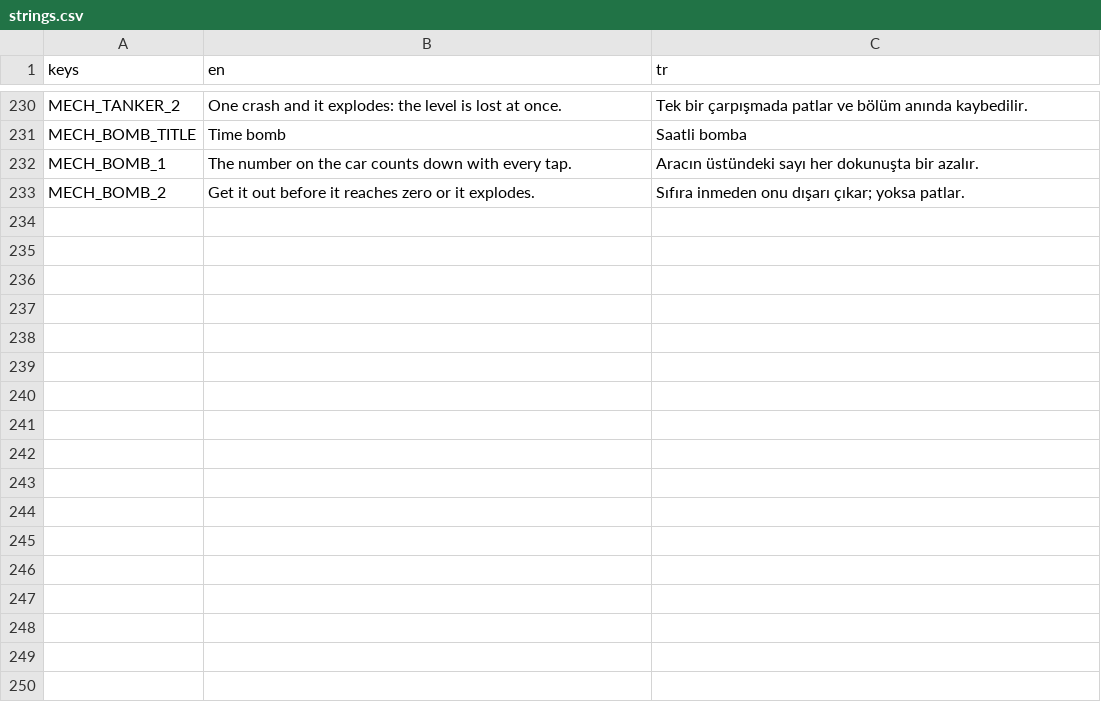
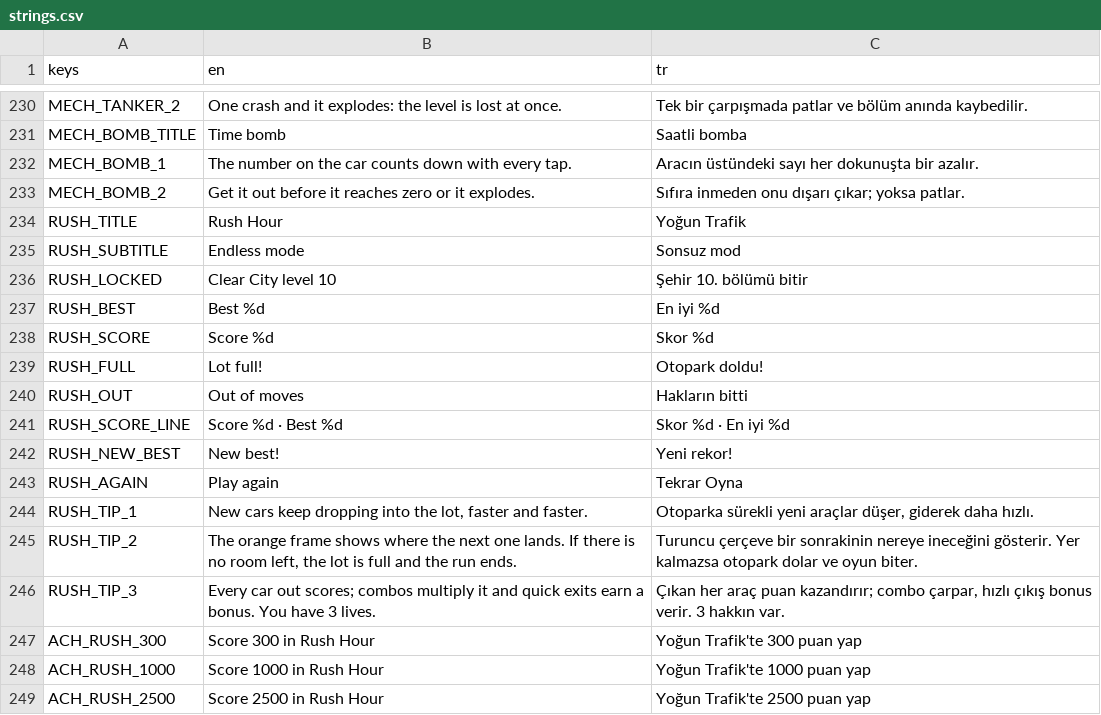
Before and after one commit to ismetcabbar9-oss/TRAFFIC-2D-, a CSV file: translations/strings.csv, drawn as a sheet; only a part is shown, gaps mark what is left out.

```diff
--- a/translations/strings.csv
+++ b/translations/strings.csv
@@ -233 +233,17 @@ MECH_BOMB_1,The number on the car counts down with every tap.,Aracın üstündek
 MECH_BOMB_2,Get it out before it reaches zero or it explodes.,Sıfıra inmeden onu dışarı çıkar; yoksa patlar.
+RUSH_TITLE,Rush Hour,Yoğun Trafik
+RUSH_SUBTITLE,Endless mode,Sonsuz mod
+RUSH_LOCKED,Clear City level 10,Şehir 10. bölümü bitir
+RUSH_BEST,Best %d,En iyi %d
+RUSH_SCORE,Score %d,Skor %d
+RUSH_FULL,Lot full!,Otopark doldu!
+RUSH_OUT,Out of moves,Hakların bitti
+RUSH_SCORE_LINE,Score %d  ·  Best %d,Skor %d  ·  En iyi %d
+RUSH_NEW_BEST,New best!,Yeni rekor!
+RUSH_AGAIN,Play again,Tekrar Oyna
+RUSH_TIP_1,"New cars keep dropping into the lot, faster and faster.","Otoparka sürekli yeni araçlar düşer, giderek daha hızlı."
+RUSH_TIP_2,"The orange frame shows where the next one lands. If there is no room left, the lot is full and the run ends.","Turuncu çerçeve bir sonrakinin nereye ineceğini gösterir. Yer kalmazsa otopark dolar ve oyun biter."
+RUSH_TIP_3,"Every car out scores; combos multiply it and quick exits earn a bonus. You have 3 lives.","Çıkan her araç puan kazandırır; combo çarpar, hızlı çıkış bonus verir. 3 hakkın var."
+ACH_RUSH_300,Score 300 in Rush Hour,Yoğun Trafik'te 300 puan yap
+ACH_RUSH_1000,Score 1000 in Rush Hour,Yoğun Trafik'te 1000 puan yap
+ACH_RUSH_2500,Score 2500 in Rush Hour,Yoğun Trafik'te 2500 puan yap
```
Also changed, not shown: 16 other files.
